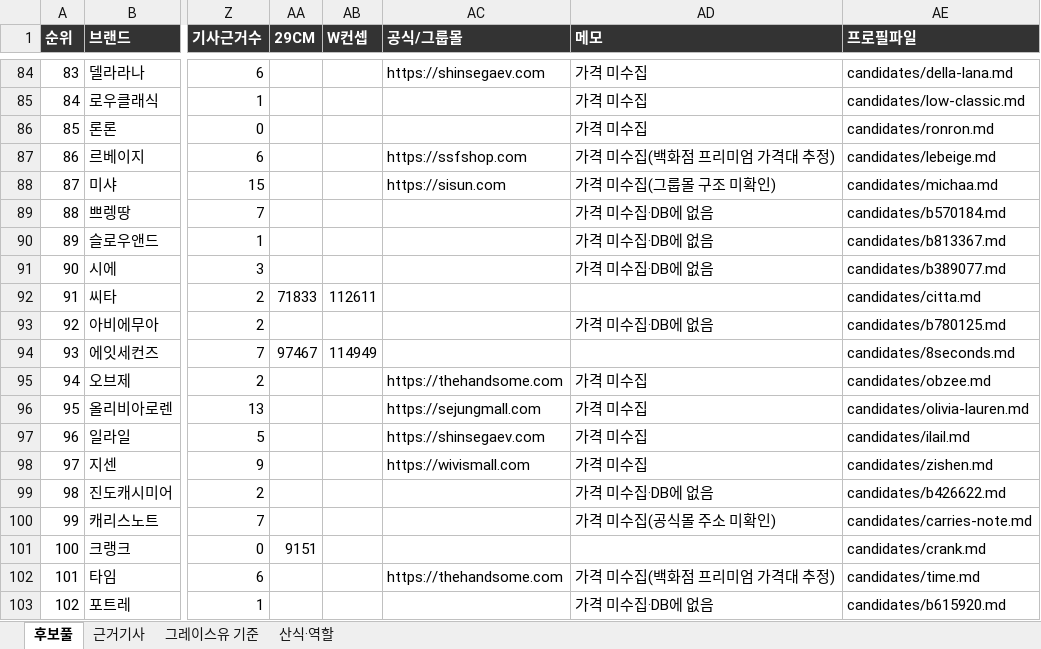
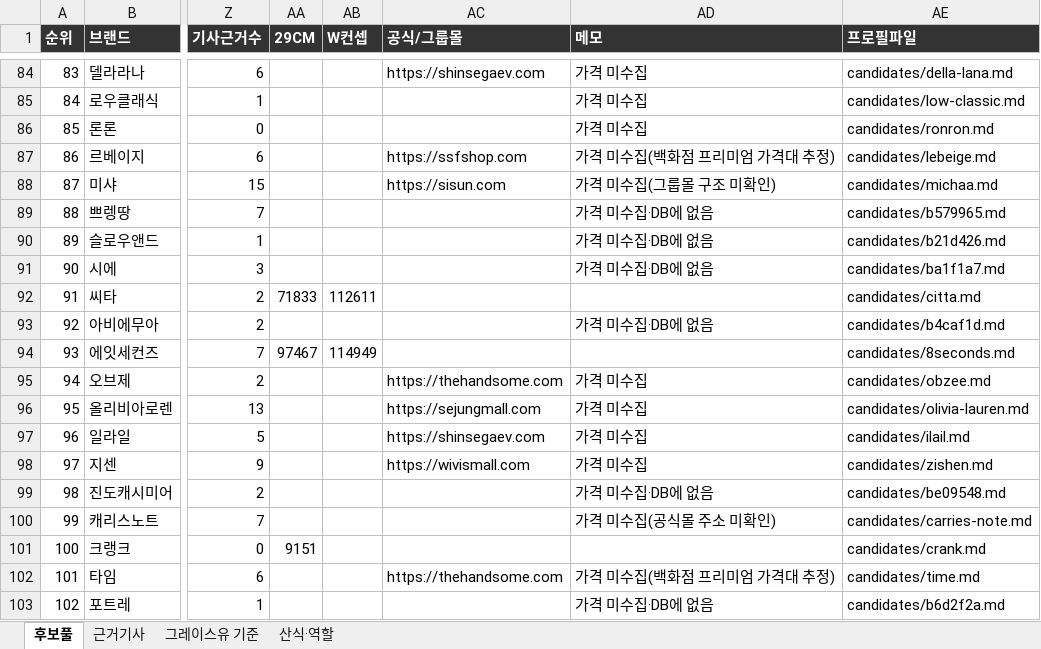
Before and after one commit to alstndus18-ops/Portfolio, an Excel workbook: research/graceyou-comparison/candidates.xlsx, sheet 후보풀, drawn as a sheet; only a part is shown, gaps mark what is left out; values as stored, in another font and other column widths than the file's, no borders; the diff names each change by its address in the sheet, - before the commit and + after, or states it on an @@ line.

```diff
--- a/research/graceyou-comparison/candidates.xlsx (sheet 후보풀)
+++ b/research/graceyou-comparison/candidates.xlsx (sheet 후보풀)
-AE89 (프로필파일): candidates/b570184.md
+AE89 (프로필파일): candidates/b579965.md
-AE90 (프로필파일): candidates/b813367.md
+AE90 (프로필파일): candidates/b21d426.md
-AE91 (프로필파일): candidates/b389077.md
+AE91 (프로필파일): candidates/ba1f1a7.md
-AE93 (프로필파일): candidates/b780125.md
+AE93 (프로필파일): candidates/b4caf1d.md
-AE99 (프로필파일): candidates/b426622.md
+AE99 (프로필파일): candidates/be09548.md
-AE103 (프로필파일): candidates/b615920.md
+AE103 (프로필파일): candidates/b6d2f2a.md
```
Also changed, not shown: sheet 그레이스유 기준, 56 other files.
